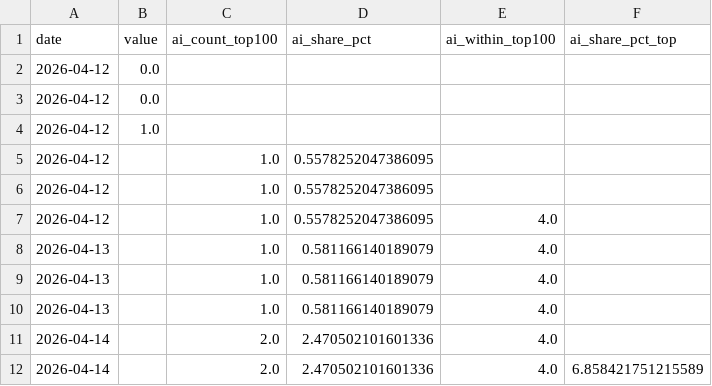
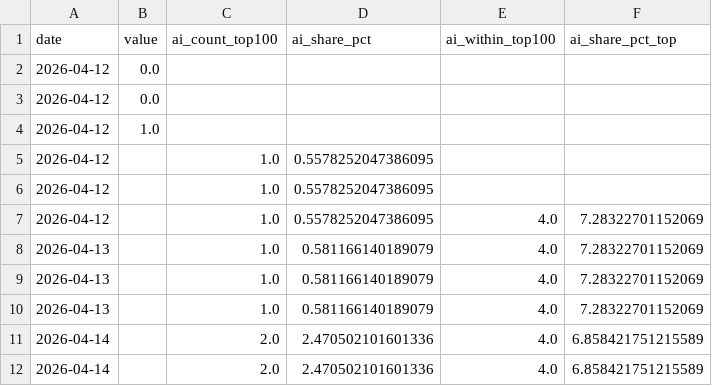
Before and after one commit to markram0001/aoi, a CSV file: data/ai_count_top100.csv, drawn as a sheet.

Commit message:
Update ai_count_top100.csv

```diff
--- a/data/ai_count_top100.csv
+++ b/data/ai_count_top100.csv
@@ -6,7 +6,7 @@ date,value,ai_count_top100,ai_share_pct,ai_within_top100,ai_share_pct_top
 2026-04-12,,1.0,0.5578252047386095,,
-2026-04-12,,1.0,0.5578252047386095,4.0,
-2026-04-13,,1.0,0.581166140189079,4.0,
-2026-04-13,,1.0,0.581166140189079,4.0,
-2026-04-13,,1.0,0.581166140189079,4.0,
-2026-04-14,,2.0,2.470502101601336,4.0,
+2026-04-12,,1.0,0.5578252047386095,4.0,7.28322701152069
+2026-04-13,,1.0,0.581166140189079,4.0,7.28322701152069
+2026-04-13,,1.0,0.581166140189079,4.0,7.28322701152069
+2026-04-13,,1.0,0.581166140189079,4.0,7.28322701152069
+2026-04-14,,2.0,2.470502101601336,4.0,6.858421751215589
 2026-04-14,,2.0,2.470502101601336,4.0,6.858421751215589
```
